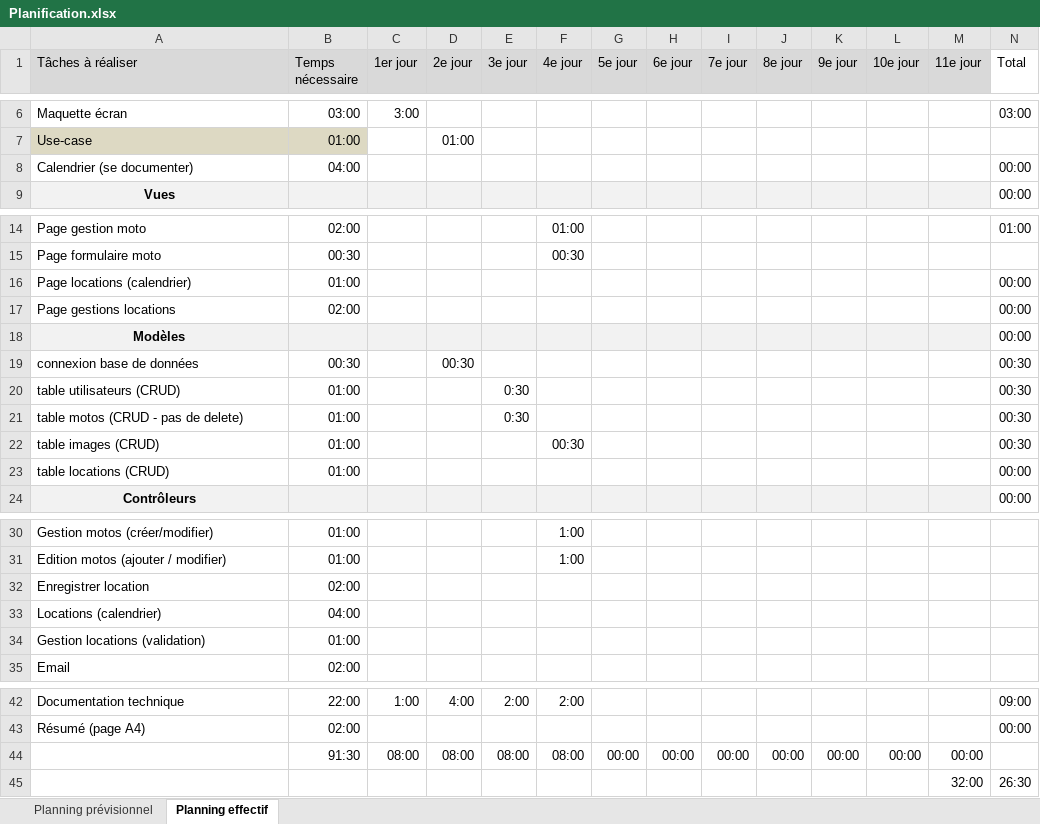
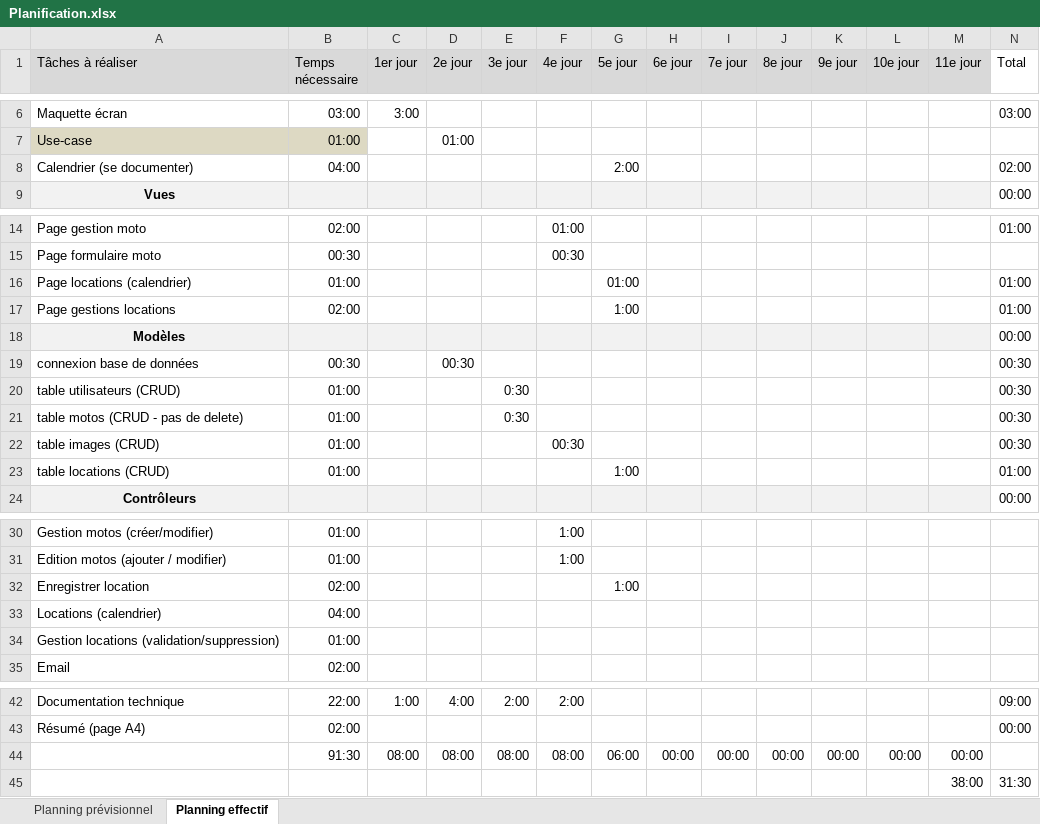
Before and after one commit to Kaichitv/TPI, an Excel workbook: docs/Planification.xlsx, sheet Planning effectif, drawn as a sheet; only a part is shown, gaps mark what is left out; values as stored, in another font and other column widths than the file's, no borders; conditional formats not drawn; removed rows and columns are numbered as before the commit, all else as after; the diff names each change by its address in the sheet, - before the commit and + after, or states it on an @@ line.

```diff
--- a/docs/Planification.xlsx (sheet Planning effectif)
+++ b/docs/Planification.xlsx (sheet Planning effectif)
-G8 (5e jour): (empty)
+G8 (5e jour): 2:00
-N8 (Total): 00:00
+N8 (Total): 02:00
-G16 (5e jour): (empty)
+G16 (5e jour): 01:00
-N16:N17 (Total): 00:00
+N16:N17 (Total): 01:00
-G17 (5e jour): (empty)
+G17 (5e jour): 1:00
-G23 (5e jour): (empty)
+G23 (5e jour): 1:00
-N23 (Total): 00:00
+N23 (Total): 01:00
-G32 (5e jour): (empty)
+G32 (5e jour): 1:00
-A34 (Tâches à réaliser): Gestion locations (validation)
+A34 (Tâches à réaliser): Gestion locations (validation/suppression)
-G44 (5e jour): 00:00
+G44 (5e jour): 06:00
-row 45:  |  |  |  |  |  |  |  |  |  |  |  | 32:00 | 26:30
+row 45:  |  |  |  |  |  |  |  |  |  |  |  | 38:00 | 31:30
```
Also changed, not shown: 10 other files.
